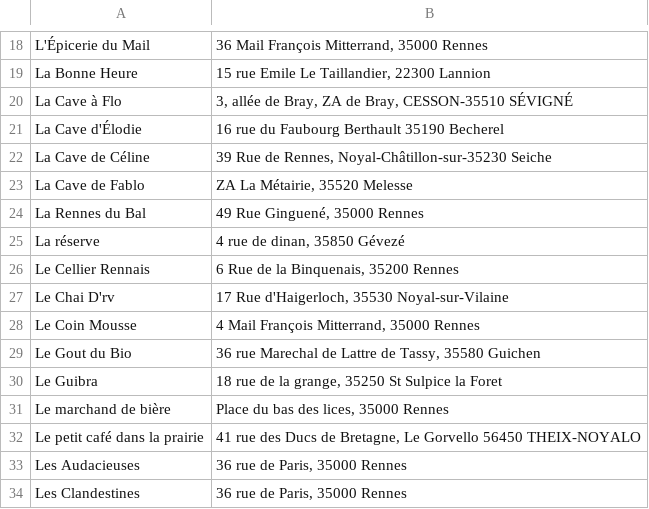
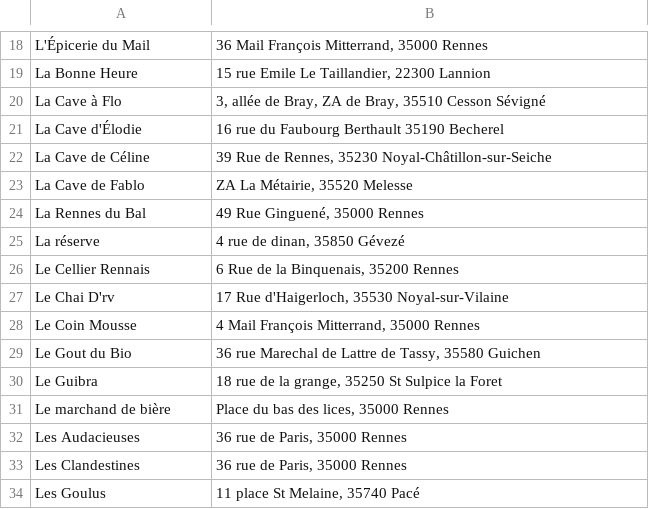
Before and after one commit to vieuxsinge/website, a CSV file: content/assets/dataviz/points-de-vente/places.csv, drawn as a sheet; only a part is shown, gaps mark what is left out; the shorter side is filled out with more unchanged rows.

Commit message:
Correction de quelques typos, et d'un client qui n'en est pas encore un !

```diff
--- a/content/assets/dataviz/points-de-vente/places.csv
+++ b/content/assets/dataviz/points-de-vente/places.csv
@@ -19,5 +19,5 @@ L'Épicerie du Mail;             36 Mail François Mitterrand, 35000 Rennes
 La Bonne Heure;                 15 rue Emile Le Taillandier, 22300 Lannion
-La Cave à Flo;                  3, allée de Bray, ZA de Bray, CESSON-35510 SÉVIGNÉ
+La Cave à Flo;                  3, allée de Bray, ZA de Bray, 35510 Cesson Sévigné
 La Cave d'Élodie;               16 rue du Faubourg Berthault 35190 Becherel
-La Cave de Céline;              39 Rue de Rennes, Noyal-Châtillon-sur-35230 Seiche
+La Cave de Céline;              39 Rue de Rennes, 35230 Noyal-Châtillon-sur-Seiche
 La Cave de Fablo;               ZA La Métairie, 35520 Melesse
@@ -31,3 +31,2 @@ Le Guibra;                      18 rue de la grange, 35250 St Sulpice la Foret
 Le marchand de bière;           Place du bas des lices, 35000 Rennes
-Le petit café dans la prairie;  41 rue des Ducs de Bretagne, Le Gorvello  56450 THEIX-NOYALO
 Les Audacieuses;                36 rue de Paris, 35000 Rennes
```
